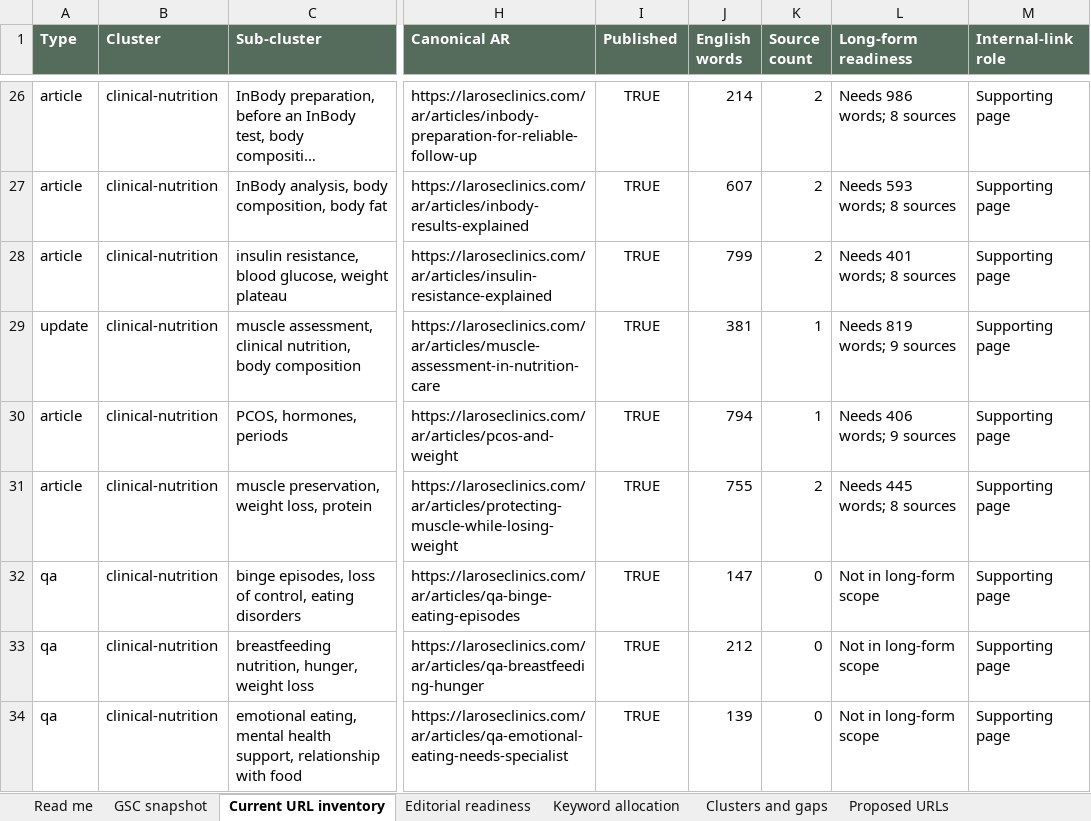
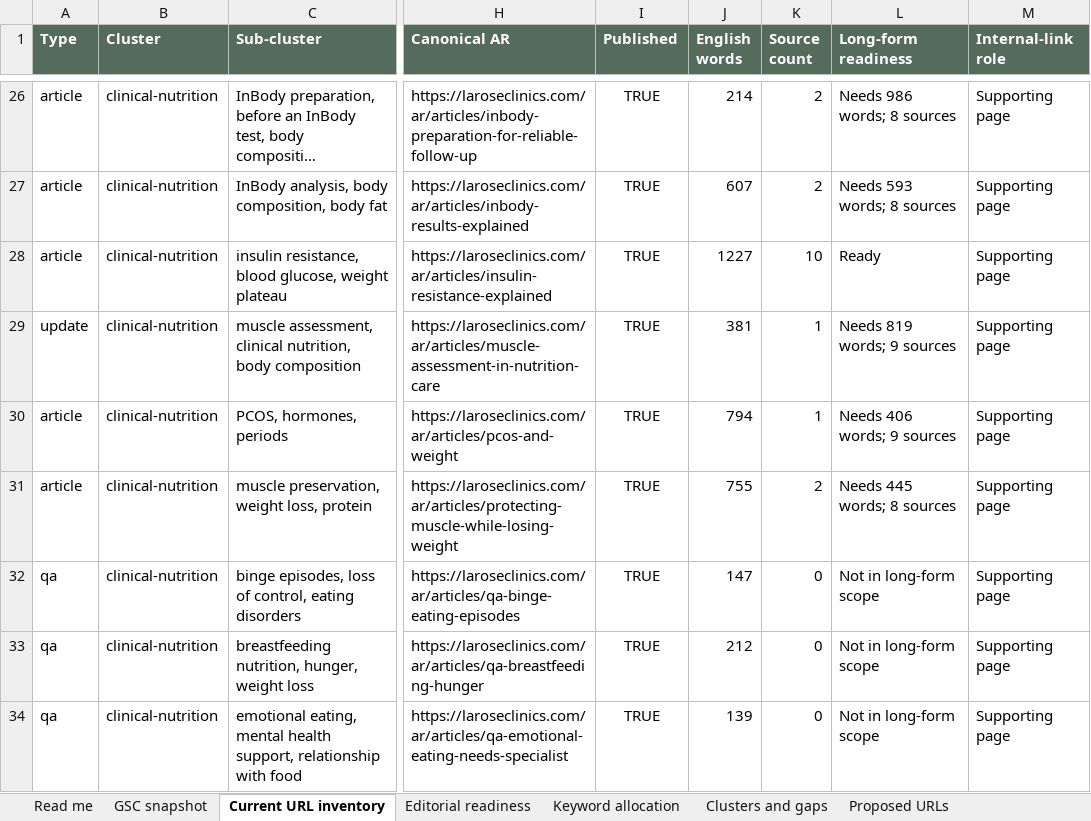
Before and after one commit to larosewellnesshub0-a11y/larose-site, an Excel workbook: _project/SEO-CONTENT-CLUSTER-PLAN-2026-09-16.xlsx, sheet Current URL inventory, drawn as a sheet; only a part is shown, gaps mark what is left out; long unchanged cells end in …; values as stored, in another font and other column widths than the file's, no borders; the diff names each change by its address in the sheet, - before the commit and + after, or states it on an @@ line.

```diff
--- a/_project/SEO-CONTENT-CLUSTER-PLAN-2026-09-16.xlsx (sheet Current URL inventory)
+++ b/_project/SEO-CONTENT-CLUSTER-PLAN-2026-09-16.xlsx (sheet Current URL inventory)
-J28 (English words): 799
+J28 (English words): 1227
-K28 (Source count): 2
+K28 (Source count): 10
-L28 (Long-form readiness): Needs 401 words; 8 sources
+L28 (Long-form readiness): Ready
```
Also changed, not shown: sheet Editorial readiness, 6 other files.
